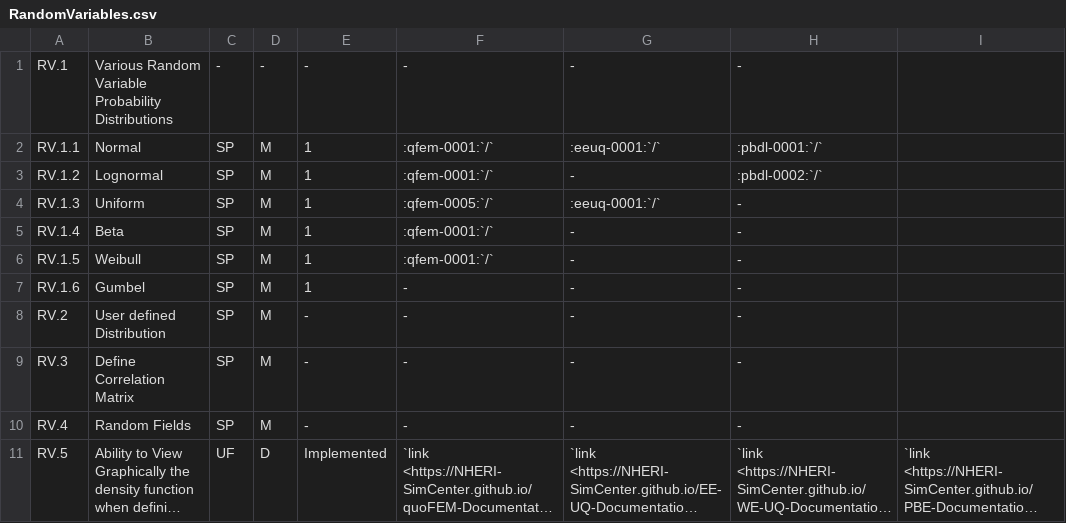
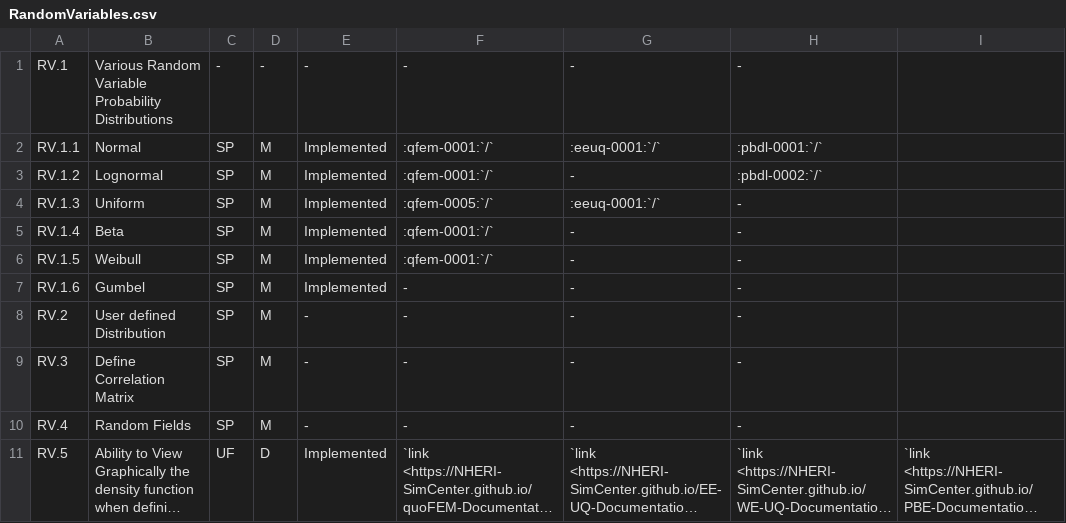
Before and after one commit to NHERI-SimCenter/SimCenterDocumentation, a CSV file: docs/common/reqments/_out/RandomVariables.csv, drawn as a sheet; long unchanged cells end in ….

```diff
--- a/docs/common/reqments/_out/RandomVariables.csv
+++ b/docs/common/reqments/_out/RandomVariables.csv
@@ -1,8 +1,8 @@
 "RV.1", "Various Random Variable Probability Distributions", "-", "-", "-", "-", "-", "-"
-"RV.1.1", "Normal","SP", "M", "1", ":qfem-0001:`/`", ":eeuq-0001:`/`", ":pbdl-0001:`/`"
-"RV.1.2", "Lognormal","SP", "M", "1", ":qfem-0001:`/`", "-", ":pbdl-0002:`/`"
-"RV.1.3", "Uniform","SP", "M", "1", ":qfem-0005:`/`", ":eeuq-0001:`/`", "-"
-"RV.1.4", "Beta","SP", "M", "1", ":qfem-0001:`/`", "-", "-"
-"RV.1.5", "Weibull","SP", "M", "1", ":qfem-0001:`/`", "-", "-"
-"RV.1.6", "Gumbel","SP", "M", "1", "-", "-", "-"
+"RV.1.1", "Normal","SP", "M", "Implemented", ":qfem-0001:`/`", ":eeuq-0001:`/`", ":pbdl-0001:`/`"
+"RV.1.2", "Lognormal","SP", "M", "Implemented", ":qfem-0001:`/`", "-", ":pbdl-0002:`/`"
+"RV.1.3", "Uniform","SP", "M", "Implemented", ":qfem-0005:`/`", ":eeuq-0001:`/`", "-"
+"RV.1.4", "Beta","SP", "M", "Implemented", ":qfem-0001:`/`", "-", "-"
+"RV.1.5", "Weibull","SP", "M", "Implemented", ":qfem-0001:`/`", "-", "-"
+"RV.1.6", "Gumbel","SP", "M", "Implemented", "-", "-", "-"
 "RV.2", "User defined Distribution","SP", "M", "-", "-", "-", "-"
```
Also changed, not shown: 6 other files.
